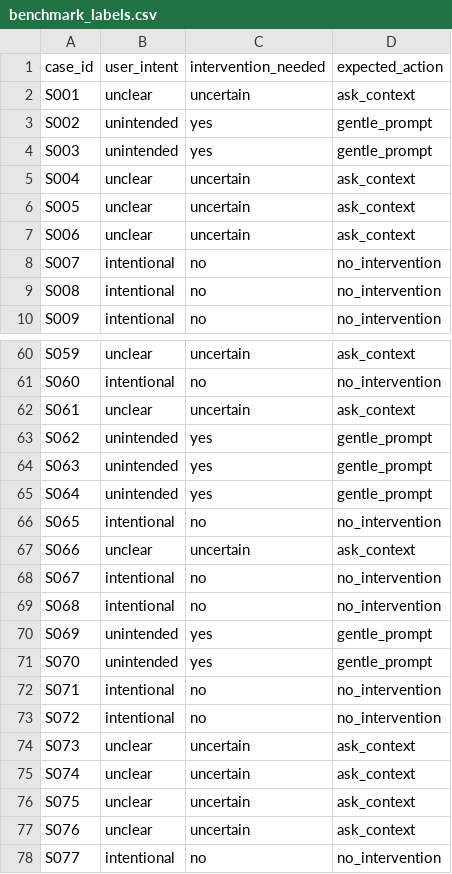
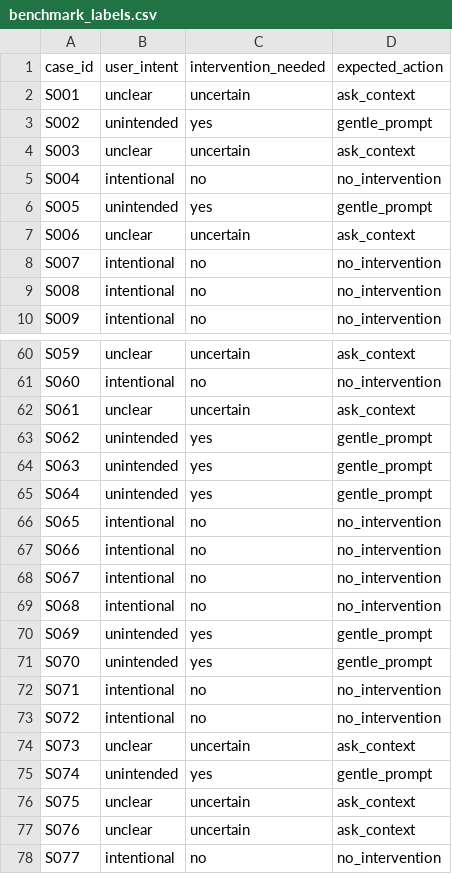
Before and after one commit to Blue-dogy/Advance_Topics_Generative-AI-ScrollGuard, a CSV file: benchmark_labels.csv, drawn as a sheet; only a part is shown, gaps mark what is left out.

```diff
--- a/benchmark_labels.csv
+++ b/benchmark_labels.csv
@@ -3,5 +3,5 @@ S001,unclear,uncertain,ask_context
 S002,unintended,yes,gentle_prompt
-S003,unintended,yes,gentle_prompt
-S004,unclear,uncertain,ask_context
-S005,unclear,uncertain,ask_context
+S003,unclear,uncertain,ask_context
+S004,intentional,no,no_intervention
+S005,unintended,yes,gentle_prompt
 S006,unclear,uncertain,ask_context
@@ -66,3 +66,3 @@ S064,unintended,yes,gentle_prompt
 S065,intentional,no,no_intervention
-S066,unclear,uncertain,ask_context
+S066,intentional,no,no_intervention
 S067,intentional,no,no_intervention
@@ -74,3 +74,3 @@ S072,intentional,no,no_intervention
 S073,unclear,uncertain,ask_context
-S074,unclear,uncertain,ask_context
+S074,unintended,yes,gentle_prompt
 S075,unclear,uncertain,ask_context
```
Also changed, not shown: benchmark_meta.csv, benchmark_meta_en.csv, 7 other files.
